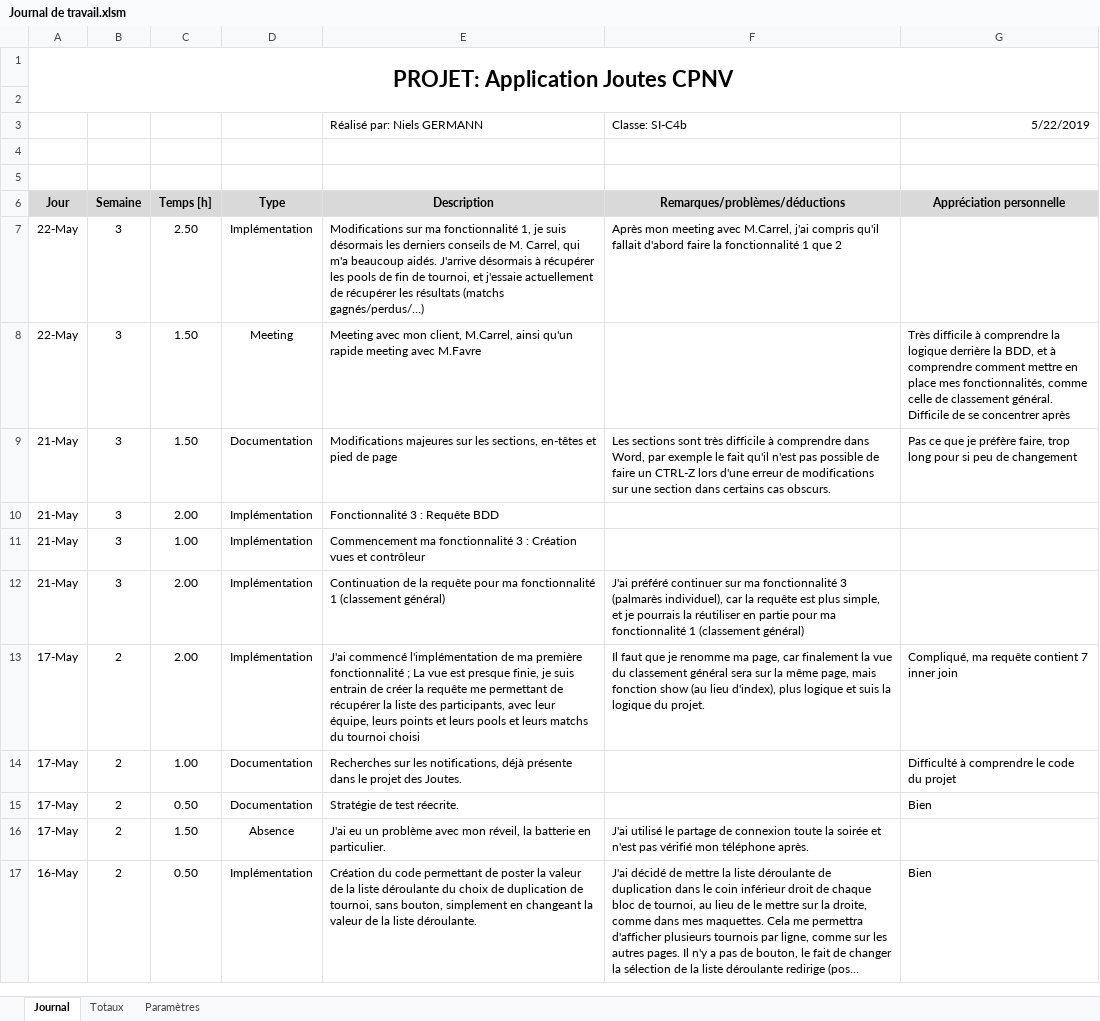
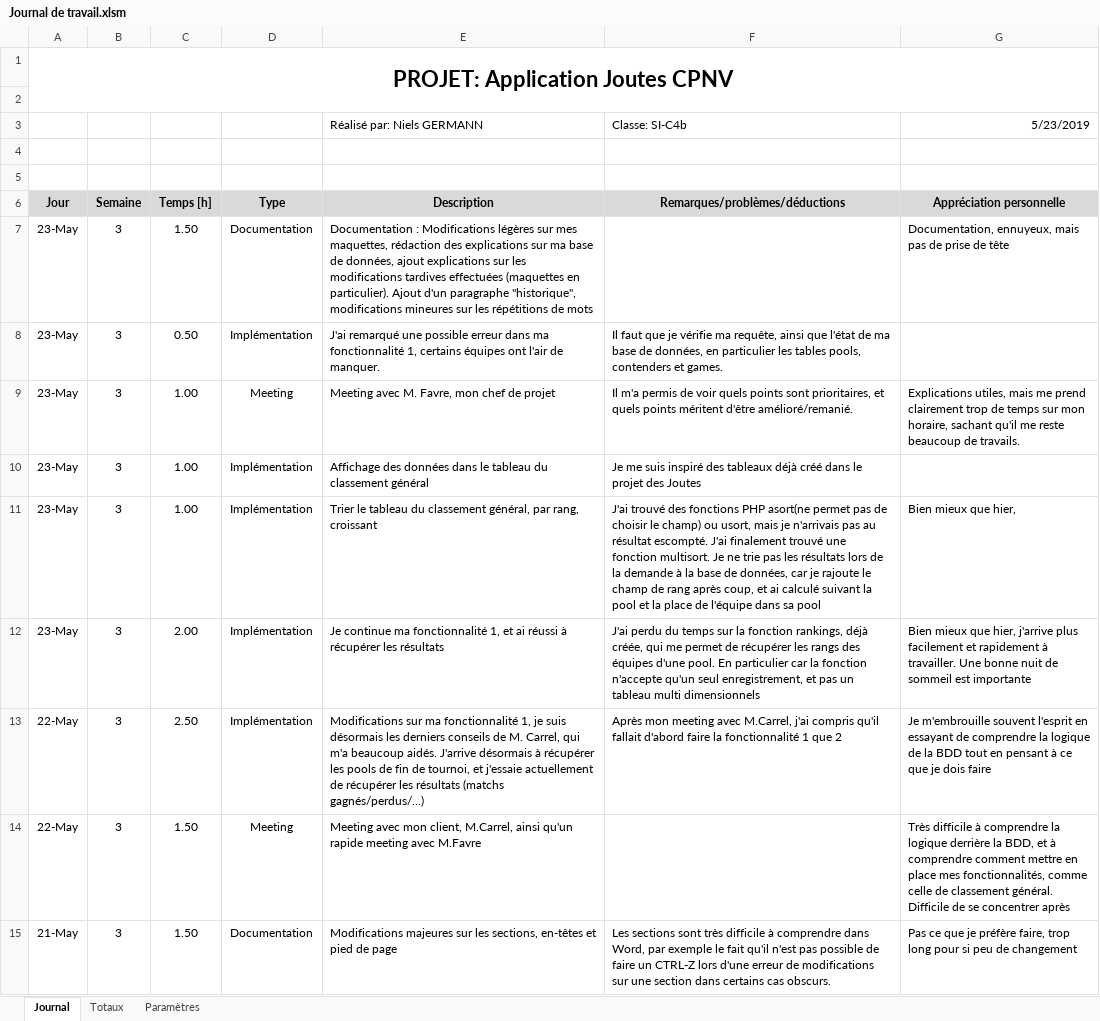
Before and after one commit to CPNV-ES/Joutes-2018, an Excel workbook: docs/2019 - TPI Niels/Journal de travail/Journal de travail.xlsm, sheet Journal, drawn as a sheet; only a part is shown; the shorter side is filled out with more unchanged rows; long unchanged cells end in …; values as stored, in another font and other column widths than the file's, no borders; charts and pictures not drawn; addresses are those after the commit; the diff names each change by its address in the sheet, - before the commit and + after, or states it on an @@ line.

Commit message:
Modifications légères sur mes maquettes. Doc : Modifications légères sur structures, répétitions des mots, etc., création et rédaction d'un paragraphe "historique", explications données sur mes zoning/wireframe, stratégie de tests légèrement modifiée.
Code : légères optimisations, mais un bug semble être présent :
certaines équipes ont l'air d'être bizarrement exclues du classement
général. Je dois inspecter mes requêtes, ainsi que l'état des tables
pools, contenders, games de ma BDD.

```diff
--- a/docs/2019 - TPI Niels/Journal de travail/Journal de travail.xlsm (sheet Journal)
+++ b/docs/2019 - TPI Niels/Journal de travail/Journal de travail.xlsm (sheet Journal)
-G3 (Appréciation personnelle): 5/22/2019
+G3 (Appréciation personnelle): 5/23/2019
+row 7: 23-May | 3 | 1.50 | Documentation | Documentation : Modifications légères sur mes maquettes, rédaction des explications sur ma base de données, ajout explications sur les modifications tardives effectuées (maquettes en particulier). Ajout d'un paragraphe "historique", modifications mineures sur les répétitions de mots |  | Documentation, ennuyeux, mais pas de prise de tête
+row 8: 23-May | 3 | 0.50 | Implémentation | J'ai remarqué une possible erreur dans ma fonctionnalité 1, certains équipes ont l'air de manquer. | Il faut que je vérifie ma requête, ainsi que l'état de ma base de données, en particulier les tables pools, contenders et games.
+row 9: 23-May | 3 | 1.00 | Meeting | Meeting avec M. Favre, mon chef de projet | Il m'a permis de voir quels points sont prioritaires, et quels points méritent d'être amélioré/remanié. | Explications utiles, mais me prend clairement trop de temps sur mon horaire, sachant qu'il me reste beaucoup de travails.
+row 10: 23-May | 3 | 1.00 | Implémentation | Affichage des données dans le tableau du classement général | Je me suis inspiré des tableaux déjà créé dans le projet des Joutes
+row 11: 23-May | 3 | 1.00 | Implémentation | Trier le tableau du classement général, par rang, croissant | J'ai trouvé des fonctions PHP asort(ne permet pas de choisir le champ) ou usort, mais je n'arrivais pas au résultat escompté. J'ai finalement trouvé une fonction multisort. Je ne trie pas les résultats lors de la demande à la base de données, car je rajoute le champ de rang après coup, et ai calculé suivant la pool et la place de l'équipe dans sa pool | Bien mieux que hier,
+row 12: 23-May | 3 | 2.00 | Implémentation | Je continue ma fonctionnalité 1, et ai réussi à récupérer les résultats | J'ai perdu du temps sur la fonction rankings, déjà créée, qui me permet de récupérer les rangs des équipes d'une pool. En particulier car la fonction n'accepte qu'un seul enregistrement, et pas un tableau multi dimensionnels | Bien mieux que hier, j'arrive plus facilement et rapidement à travailler. Une bonne nuit de sommeil est importante
-G13 (Appréciation personnelle): (empty)
+G13 (Appréciation personnelle): Je m'embrouille souvent l'esprit en essayant de comprendre la logique de la BDD tout en pensant à ce que je dois faire
```
Also changed, not shown: sheet Totaux, 21 other files.
